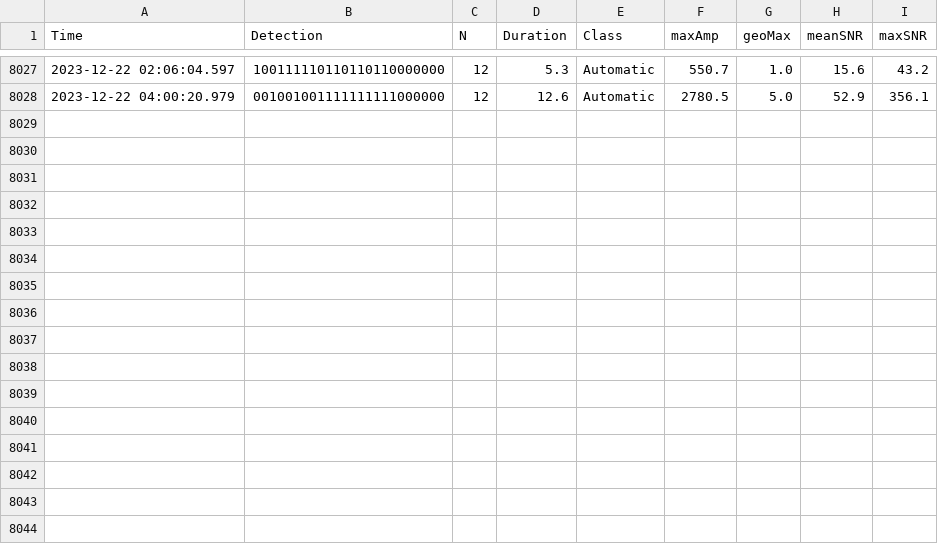
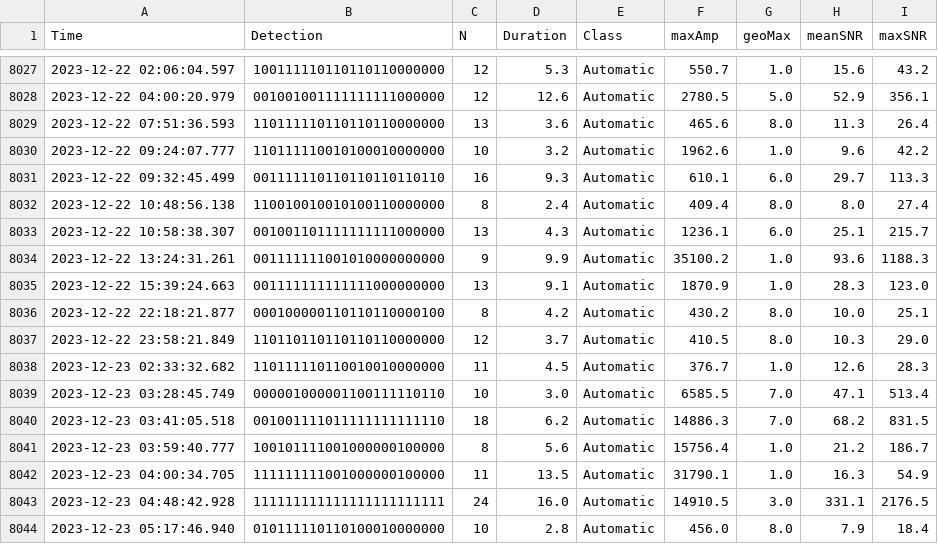
Before and after one commit to nlanget/Aaknes-borehole, a CSV file: data/detection/test_detections.csv, drawn as a sheet; only a part is shown, gaps mark what is left out; the diff names each change by its address in the sheet, - before the commit and + after, or states it on an @@ line.

Commit message:
Updated data files

```diff
--- a/data/detection/test_detections.csv
+++ b/data/detection/test_detections.csv
+row 8029: 2023-12-22 07:51:36.593 | 110111110110110110000000 | 13 | 3.6 | Automatic | 465.6 | 8.0 | 11.3 | 26.4
+row 8030: 2023-12-22 09:24:07.777 | 110111110010100010000000 | 10 | 3.2 | Automatic | 1962.6 | 1.0 | 9.6 | 42.2
+row 8031: 2023-12-22 09:32:45.499 | 001111110110110110110110 | 16 | 9.3 | Automatic | 610.1 | 6.0 | 29.7 | 113.3
+row 8032: 2023-12-22 10:48:56.138 | 110010010010100110000000 | 8 | 2.4 | Automatic | 409.4 | 8.0 | 8.0 | 27.4
+row 8033: 2023-12-22 10:58:38.307 | 001001101111111111000000 | 13 | 4.3 | Automatic | 1236.1 | 6.0 | 25.1 | 215.7
+row 8034: 2023-12-22 13:24:31.261 | 001111111001010000000000 | 9 | 9.9 | Automatic | 35100.2 | 1.0 | 93.6 | 1188.3
+row 8035: 2023-12-22 15:39:24.663 | 001111111111111000000000 | 13 | 9.1 | Automatic | 1870.9 | 1.0 | 28.3 | 123.0
+row 8036: 2023-12-22 22:18:21.877 | 000100000110110110000100 | 8 | 4.2 | Automatic | 430.2 | 8.0 | 10.0 | 25.1
+row 8037: 2023-12-22 23:58:21.849 | 110110110110110110000000 | 12 | 3.7 | Automatic | 410.5 | 8.0 | 10.3 | 29.0
+row 8038: 2023-12-23 02:33:32.682 | 110111110110010010000000 | 11 | 4.5 | Automatic | 376.7 | 1.0 | 12.6 | 28.3
+row 8039: 2023-12-23 03:28:45.749 | 000001000001100111110110 | 10 | 3.0 | Automatic | 6585.5 | 7.0 | 47.1 | 513.4
+row 8040: 2023-12-23 03:41:05.518 | 001001111011111111111110 | 18 | 6.2 | Automatic | 14886.3 | 7.0 | 68.2 | 831.5
+row 8041: 2023-12-23 03:59:40.777 | 100101111001000000100000 | 8 | 5.6 | Automatic | 15756.4 | 1.0 | 21.2 | 186.7
+row 8042: 2023-12-23 04:00:34.705 | 111111111001000000100000 | 11 | 13.5 | Automatic | 31790.1 | 1.0 | 16.3 | 54.9
+row 8043: 2023-12-23 04:48:42.928 | 111111111111111111111111 | 24 | 16.0 | Automatic | 14910.5 | 3.0 | 331.1 | 2176.5
+row 8044: 2023-12-23 05:17:46.940 | 010111110110100010000000 | 10 | 2.8 | Automatic | 456.0 | 8.0 | 7.9 | 18.4
```
Also changed, not shown: data/availability/data_availability_2023.csv, 1 other file.
